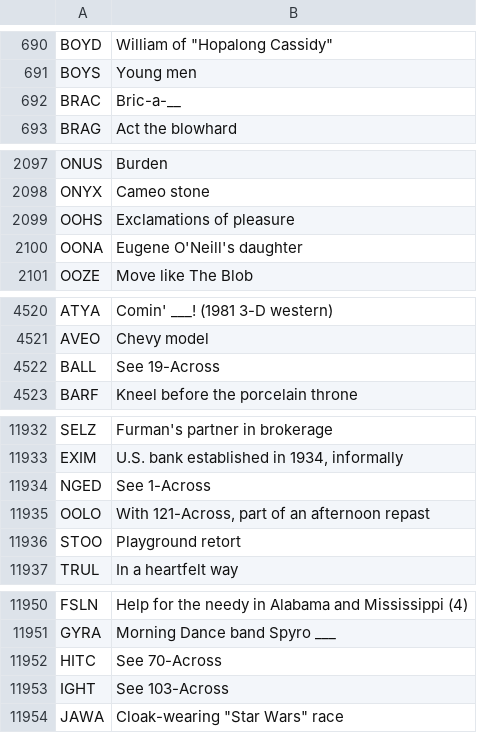
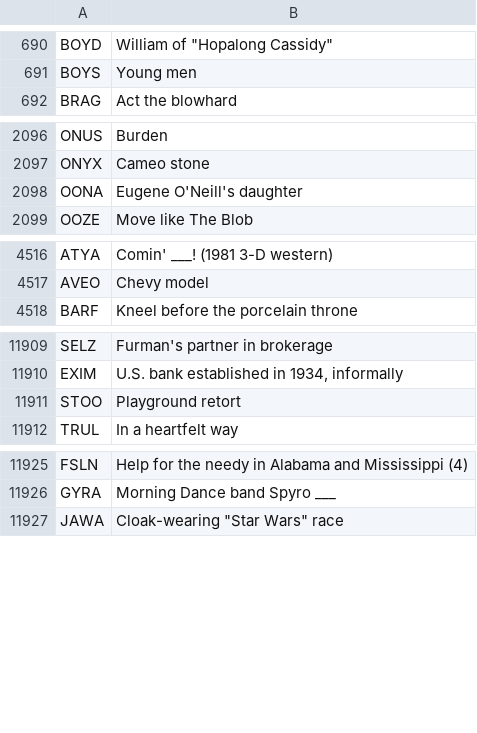
Before and after one commit to shterybai/crossword_generator, a CSV file: four_char_nytcrosswords.csv, drawn as a sheet; only a part is shown, gaps mark what is left out; the diff covers the shown part only.

```diff
--- a/four_char_nytcrosswords.csv
+++ b/four_char_nytcrosswords.csv
@@ -691,3 +691,2 @@ BOYD,"William of ""Hopalong Cassidy"""
 BOYS,Young men
-BRAC,Bric-a-__
 BRAG,Act the blowhard
@@ -2099,3 +2098,2 @@ ONUS,Burden
 ONYX,Cameo stone
-OOHS,Exclamations of pleasure
 OONA,Eugene O'Neill's daughter
@@ -4523,3 +4519,2 @@ ATYA,Comin' ___! (1981 3-D western)
 AVEO,Chevy model
-BALL,See 19-Across
 BARF,Kneel before the porcelain throne
@@ -11954,4 +11912,2 @@ SELZ,Furman's partner in brokerage
 EXIM,"U.S. bank established in 1934, informally"
-NGED,See 1-Across
-OOLO,"With 121-Across, part of an afternoon repast"
 STOO,Playground retort
@@ -11972,4 +11928,2 @@ FSLN,Help for the needy in Alabama and Mississippi (4)
 GYRA,Morning Dance band Spyro ___
-HITC,See 70-Across
-IGHT,See 103-Across
 JAWA,"Cloak-wearing ""Star Wars"" race"
```
Also changed, not shown: 27 removed rows elsewhere in this file, six_char_nytcrosswords.csv, 6 other files.
